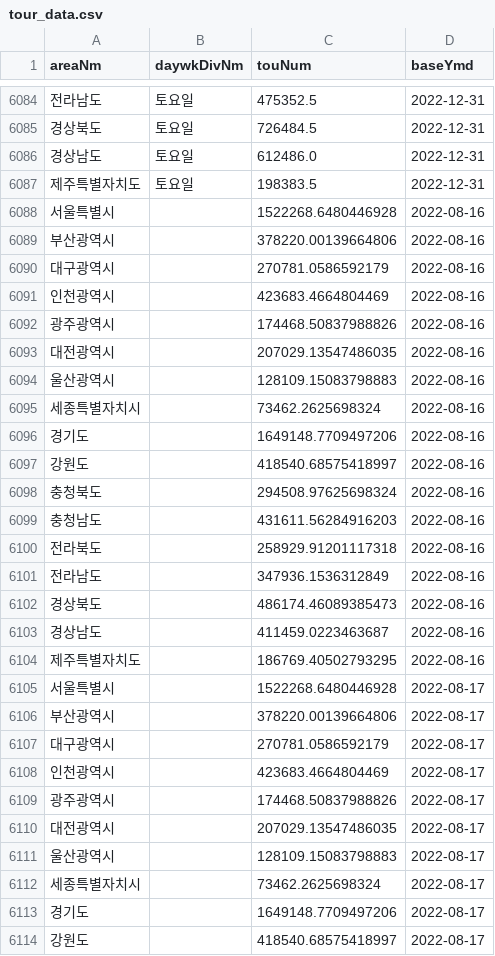
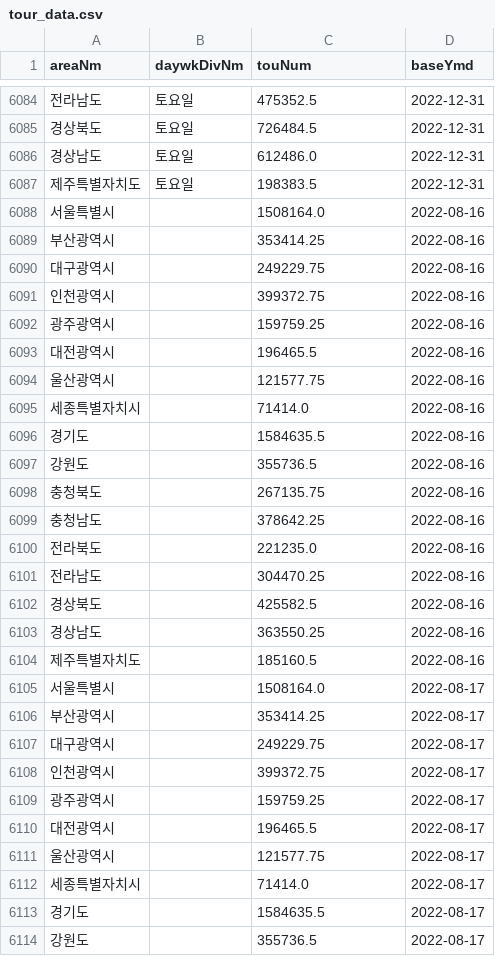
Before and after one commit to krkoki/MiniProject_Regression, a CSV file: data/tour_data.csv, drawn as a sheet; only a part is shown, gaps mark what is left out; the diff covers the shown part only.

```diff
--- a/data/tour_data.csv
+++ b/data/tour_data.csv
@@ -6087,28 +6087,28 @@
 제주특별자치도,토요일,198383.5,2022-12-31
-서울특별시,,1522268.6480446928,2022-08-16
-부산광역시,,378220.00139664806,2022-08-16
-대구광역시,,270781.0586592179,2022-08-16
-인천광역시,,423683.4664804469,2022-08-16
-광주광역시,,174468.50837988826,2022-08-16
-대전광역시,,207029.13547486035,2022-08-16
-울산광역시,,128109.15083798883,2022-08-16
-세종특별자치시,,73462.2625698324,2022-08-16
-경기도,,1649148.7709497206,2022-08-16
-강원도,,418540.68575418997,2022-08-16
-충청북도,,294508.97625698324,2022-08-16
-충청남도,,431611.56284916203,2022-08-16
-전라북도,,258929.91201117318,2022-08-16
-전라남도,,347936.1536312849,2022-08-16
-경상북도,,486174.46089385473,2022-08-16
-경상남도,,411459.0223463687,2022-08-16
-제주특별자치도,,186769.40502793295,2022-08-16
-서울특별시,,1522268.6480446928,2022-08-17
-부산광역시,,378220.00139664806,2022-08-17
-대구광역시,,270781.0586592179,2022-08-17
-인천광역시,,423683.4664804469,2022-08-17
-광주광역시,,174468.50837988826,2022-08-17
-대전광역시,,207029.13547486035,2022-08-17
-울산광역시,,128109.15083798883,2022-08-17
-세종특별자치시,,73462.2625698324,2022-08-17
-경기도,,1649148.7709497206,2022-08-17
-강원도,,418540.68575418997,2022-08-17
+서울특별시,,1508164.0,2022-08-16
+부산광역시,,353414.25,2022-08-16
+대구광역시,,249229.75,2022-08-16
+인천광역시,,399372.75,2022-08-16
+광주광역시,,159759.25,2022-08-16
+대전광역시,,196465.5,2022-08-16
+울산광역시,,121577.75,2022-08-16
+세종특별자치시,,71414.0,2022-08-16
+경기도,,1584635.5,2022-08-16
+강원도,,355736.5,2022-08-16
+충청북도,,267135.75,2022-08-16
+충청남도,,378642.25,2022-08-16
+전라북도,,221235.0,2022-08-16
+전라남도,,304470.25,2022-08-16
+경상북도,,425582.5,2022-08-16
+경상남도,,363550.25,2022-08-16
+제주특별자치도,,185160.5,2022-08-16
+서울특별시,,1508164.0,2022-08-17
+부산광역시,,353414.25,2022-08-17
+대구광역시,,249229.75,2022-08-17
+인천광역시,,399372.75,2022-08-17
+광주광역시,,159759.25,2022-08-17
+대전광역시,,196465.5,2022-08-17
+울산광역시,,121577.75,2022-08-17
+세종특별자치시,,71414.0,2022-08-17
+경기도,,1584635.5,2022-08-17
+강원도,,355736.5,2022-08-17
```
Also changed, not shown: 92 edited cells elsewhere in this file, data/result.csv, data/result_final.csv, 5 other files.
